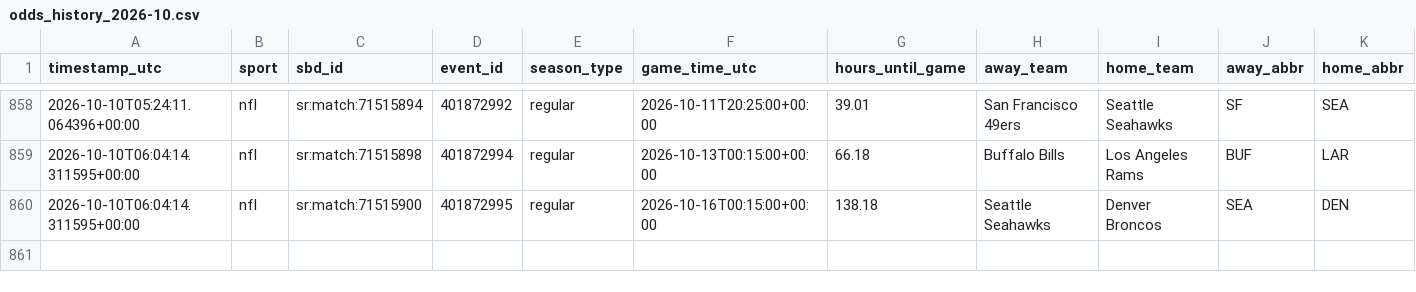
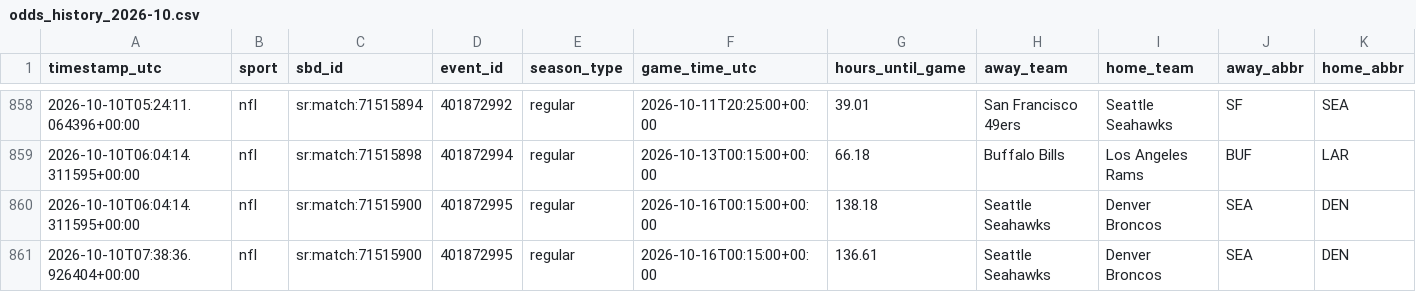
Before and after one commit to fallking123/money-flow-tracker, a CSV file: docs/data/nfl/odds_history_2026-10.csv, drawn as a sheet; only a part is shown, gaps mark what is left out; rows hold the shown columns only; the diff names each change by its address in the sheet, - before the commit and + after, or states it on an @@ line.

```diff
--- a/docs/data/nfl/odds_history_2026-10.csv
+++ b/docs/data/nfl/odds_history_2026-10.csv
+row 861: 2026-10-10T07:38:36.926404+00:00 | nfl | sr:match:71515900 | 401872995 | regular | 2026-10-16T00:15:00+00:00 | 136.61 | Seattle Seahawks | Denver Broncos | SEA | DEN
```
Also changed, not shown: docs/data/mlb/model_picks.csv, docs/data/nfl/model_picks.csv, 7 other files.
